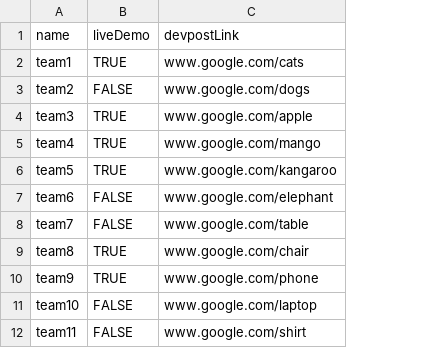
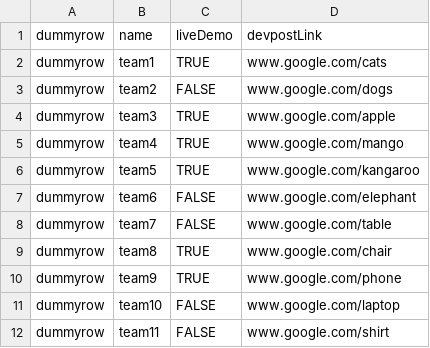
Before and after one commit to HackBeanpot/mono-repo, a CSV file: judging-algorithm/hackers.csv, drawn as a sheet; only a part is shown; the diff names each change by its address in the sheet, - before the commit and + after, or states it on an @@ line.

```diff
--- a/judging-algorithm/hackers.csv
+++ b/judging-algorithm/hackers.csv
+column A, rows 1-12: all dummyrow
```
Also changed, not shown: 9 other files.
